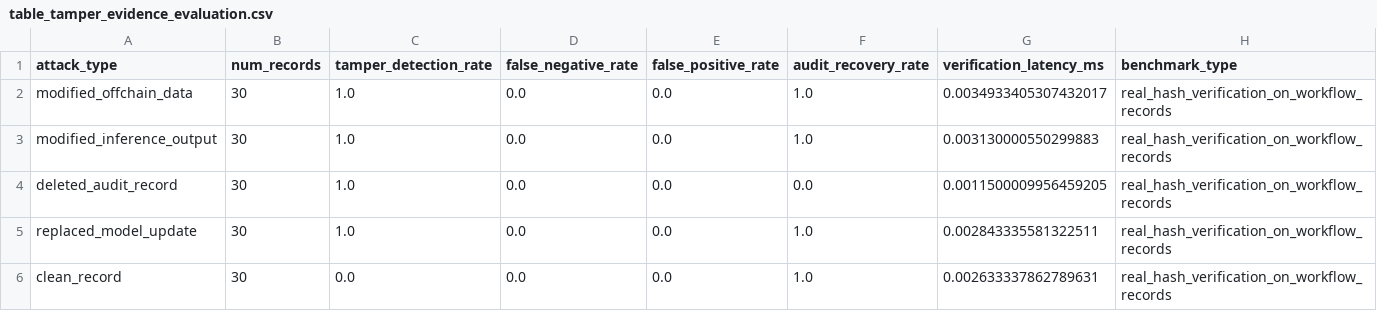
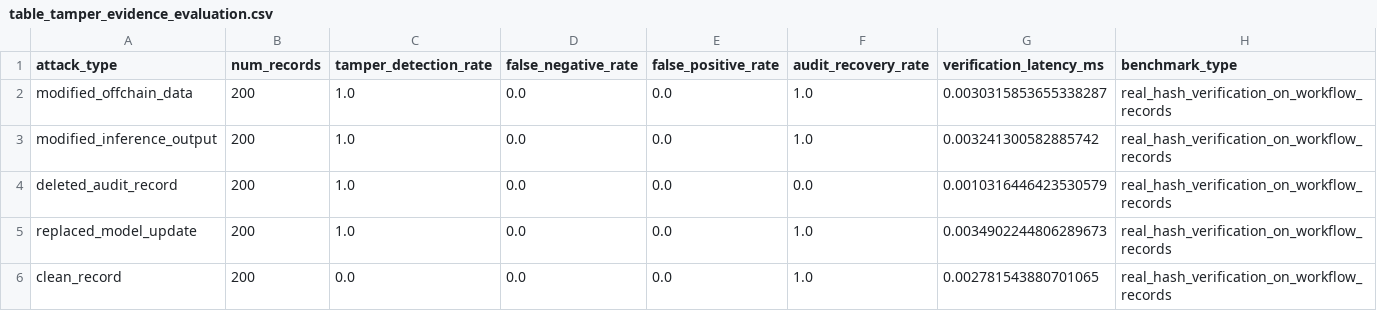
Before and after one commit to GithubWangjing/blockchainLLM, a CSV file: tables/table_tamper_evidence_evaluation.csv, drawn as a sheet.

```diff
--- a/tables/table_tamper_evidence_evaluation.csv
+++ b/tables/table_tamper_evidence_evaluation.csv
@@ -1,6 +1,6 @@
 attack_type,num_records,tamper_detection_rate,false_negative_rate,false_positive_rate,audit_recovery_rate,verification_latency_ms,benchmark_type
-modified_offchain_data,30,1.0,0.0,0.0,1.0,0.0034933405307432017,real_hash_verification_on_workflow_records
-modified_inference_output,30,1.0,0.0,0.0,1.0,0.003130000550299883,real_hash_verification_on_workflow_records
-deleted_audit_record,30,1.0,0.0,0.0,0.0,0.0011500009956459205,real_hash_verification_on_workflow_records
-replaced_model_update,30,1.0,0.0,0.0,1.0,0.002843335581322511,real_hash_verification_on_workflow_records
-clean_record,30,0.0,0.0,0.0,1.0,0.002633337862789631,real_hash_verification_on_workflow_records
+modified_offchain_data,200,1.0,0.0,0.0,1.0,0.0030315853655338287,real_hash_verification_on_workflow_records
+modified_inference_output,200,1.0,0.0,0.0,1.0,0.003241300582885742,real_hash_verification_on_workflow_records
+deleted_audit_record,200,1.0,0.0,0.0,0.0,0.0010316446423530579,real_hash_verification_on_workflow_records
+replaced_model_update,200,1.0,0.0,0.0,1.0,0.0034902244806289673,real_hash_verification_on_workflow_records
+clean_record,200,0.0,0.0,0.0,1.0,0.002781543880701065,real_hash_verification_on_workflow_records
```
Also changed, not shown: tables/table_blockchain_reviewer5_mapping.csv, 46 other files.
